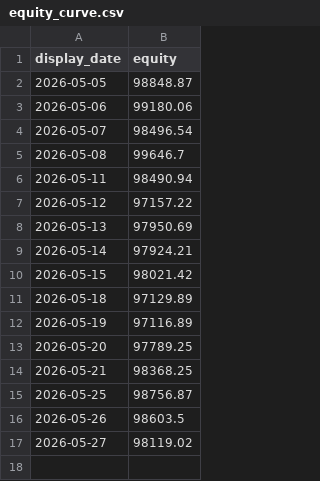
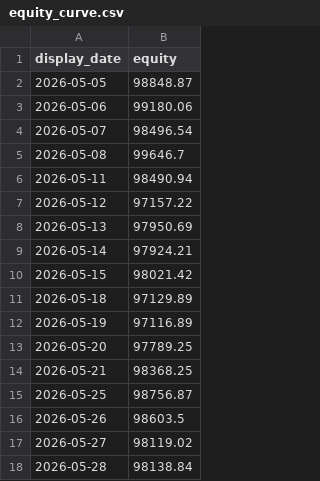
Before and after one commit to mcarniol/ensemble-paper, a CSV file: data/equity_curve.csv, drawn as a sheet.

```diff
--- a/data/equity_curve.csv
+++ b/data/equity_curve.csv
@@ -17 +17,2 @@ display_date,equity
 2026-05-27,98119.02
+2026-05-28,98138.84
```
Also changed, not shown: data/holdings.csv, data/trades.csv, 1 other file.
